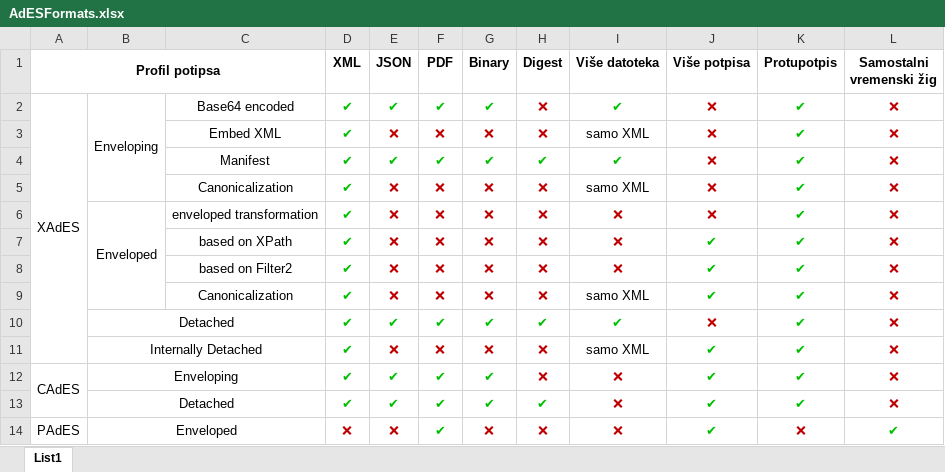
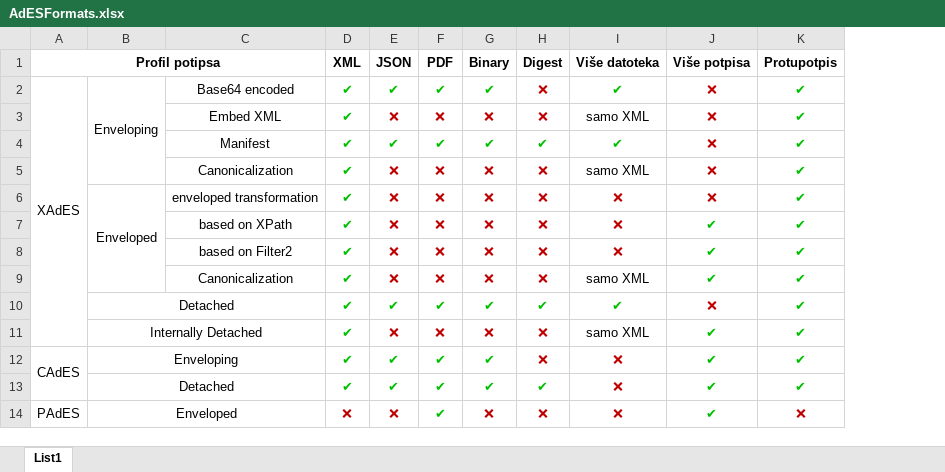
Before and after one commit to pavisalavisa/DigitalSignature, an Excel workbook: docs/assets/AdESFormats.xlsx, sheet List1, drawn as a sheet; values as stored, in another font and other column widths than the file's, no borders; the diff names each change by its address in the sheet, - before the commit and + after, or states it on an @@ line.

```diff
--- a/docs/assets/AdESFormats.xlsx (sheet List1)
+++ b/docs/assets/AdESFormats.xlsx (sheet List1)
-column L (Samostalni vremenski žig), rows 2-14: ❌ | ❌ | ❌ | ❌ | ❌ | ❌ | ❌ | ❌ | ❌ | ❌ | ❌ | ❌ | ✔
```
Also changed, not shown: 3 other files.
